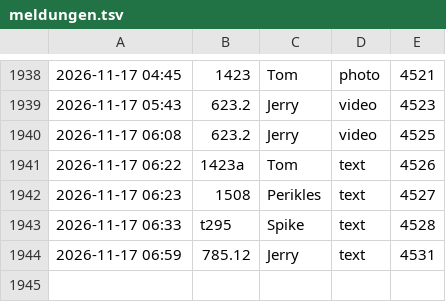
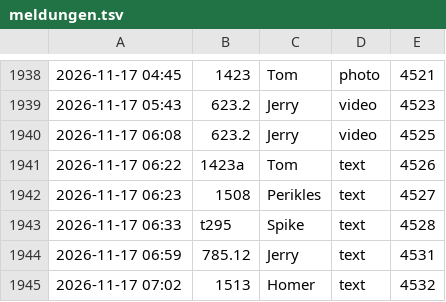
Before and after one commit to tramour-cmyk/androidapp_rpg_bornim, a TSV file: meldungen.tsv, drawn as a sheet; only a part is shown, gaps mark what is left out.

Commit message:
Meldung 1513 (Homer)

```diff
--- a/meldungen.tsv
+++ b/meldungen.tsv
@@ -1944 +1944,2 @@
 2026-11-17 06:59	785.12	Jerry	text	4531
+2026-11-17 07:02	1513	Homer	text	4532
```
